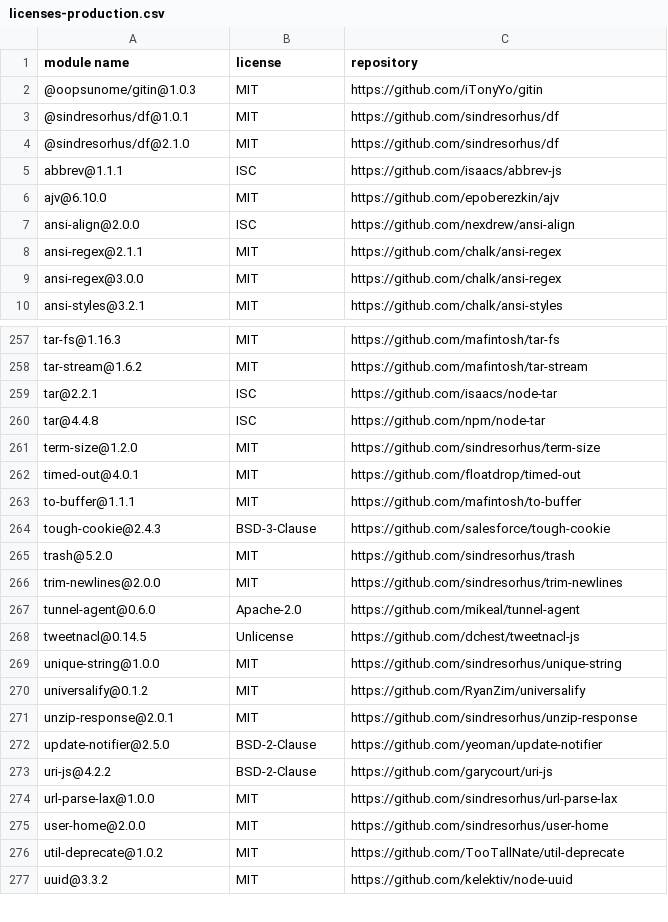
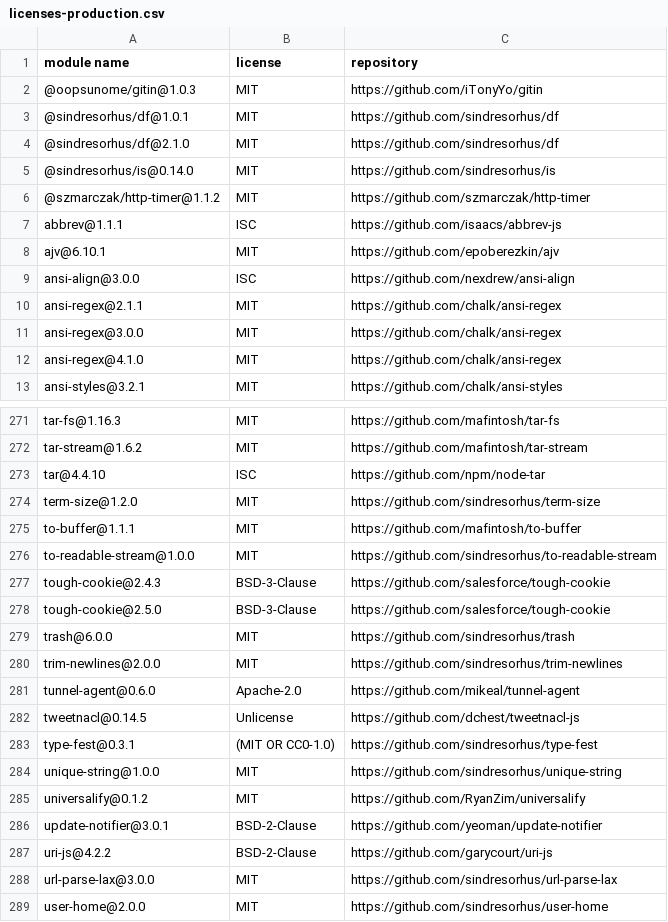
Before and after one commit to iTonyYo/gitin, a CSV file: licenses-production.csv, drawn as a sheet; only a part is shown, gaps mark what is left out; the shorter side is filled out with more unchanged rows; the diff covers the shown part only.

```diff
--- a/licenses-production.csv
+++ b/licenses-production.csv
@@ -4,7 +4,10 @@
 "@sindresorhus/df@2.1.0","MIT","https://github.com/sindresorhus/df"
+"@sindresorhus/is@0.14.0","MIT","https://github.com/sindresorhus/is"
+"@szmarczak/http-timer@1.1.2","MIT","https://github.com/szmarczak/http-timer"
 "abbrev@1.1.1","ISC","https://github.com/isaacs/abbrev-js"
-"ajv@6.10.0","MIT","https://github.com/epoberezkin/ajv"
-"ansi-align@2.0.0","ISC","https://github.com/nexdrew/ansi-align"
+"ajv@6.10.1","MIT","https://github.com/epoberezkin/ajv"
+"ansi-align@3.0.0","ISC","https://github.com/nexdrew/ansi-align"
 "ansi-regex@2.1.1","MIT","https://github.com/chalk/ansi-regex"
 "ansi-regex@3.0.0","MIT","https://github.com/chalk/ansi-regex"
+"ansi-regex@4.1.0","MIT","https://github.com/chalk/ansi-regex"
 "ansi-styles@3.2.1","MIT","https://github.com/chalk/ansi-styles"
@@ -258,9 +272,9 @@
 "tar-stream@1.6.2","MIT","https://github.com/mafintosh/tar-stream"
-"tar@2.2.1","ISC","https://github.com/isaacs/node-tar"
-"tar@4.4.8","ISC","https://github.com/npm/node-tar"
+"tar@4.4.10","ISC","https://github.com/npm/node-tar"
 "term-size@1.2.0","MIT","https://github.com/sindresorhus/term-size"
-"timed-out@4.0.1","MIT","https://github.com/floatdrop/timed-out"
 "to-buffer@1.1.1","MIT","https://github.com/mafintosh/to-buffer"
+"to-readable-stream@1.0.0","MIT","https://github.com/sindresorhus/to-readable-stream"
 "tough-cookie@2.4.3","BSD-3-Clause","https://github.com/salesforce/tough-cookie"
-"trash@5.2.0","MIT","https://github.com/sindresorhus/trash"
+"tough-cookie@2.5.0","BSD-3-Clause","https://github.com/salesforce/tough-cookie"
+"trash@6.0.0","MIT","https://github.com/sindresorhus/trash"
 "trim-newlines@2.0.0","MIT","https://github.com/sindresorhus/trim-newlines"
@@ -268,8 +282,8 @@
 "tweetnacl@0.14.5","Unlicense","https://github.com/dchest/tweetnacl-js"
+"type-fest@0.3.1","(MIT OR CC0-1.0)","https://github.com/sindresorhus/type-fest"
 "unique-string@1.0.0","MIT","https://github.com/sindresorhus/unique-string"
 "universalify@0.1.2","MIT","https://github.com/RyanZim/universalify"
-"unzip-response@2.0.1","MIT","https://github.com/sindresorhus/unzip-response"
-"update-notifier@2.5.0","BSD-2-Clause","https://github.com/yeoman/update-notifier"
+"update-notifier@3.0.1","BSD-2-Clause","https://github.com/yeoman/update-notifier"
 "uri-js@4.2.2","BSD-2-Clause","https://github.com/garycourt/uri-js"
-"url-parse-lax@1.0.0","MIT","https://github.com/sindresorhus/url-parse-lax"
+"url-parse-lax@3.0.0","MIT","https://github.com/sindresorhus/url-parse-lax"
 "user-home@2.0.0","MIT","https://github.com/sindresorhus/user-home"
```
Also changed, not shown: 23 added rows, 12 removed rows and 39 edited cells elsewhere in this file, licenses-development.csv, 13 other files.
